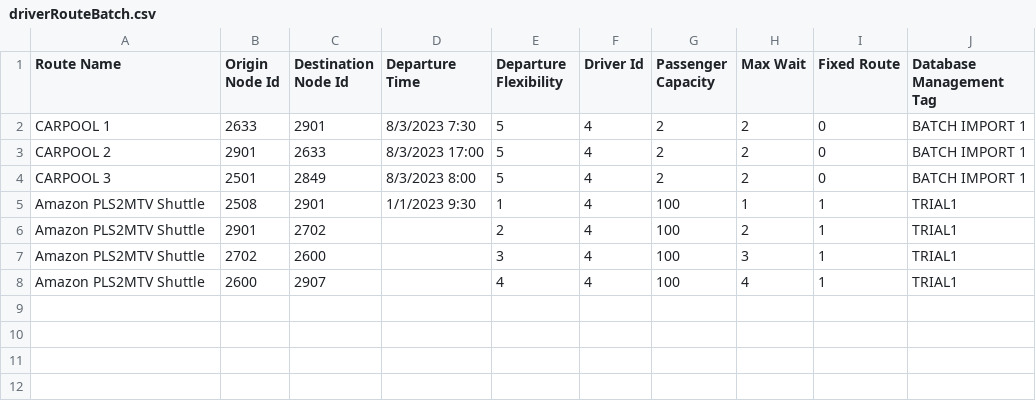
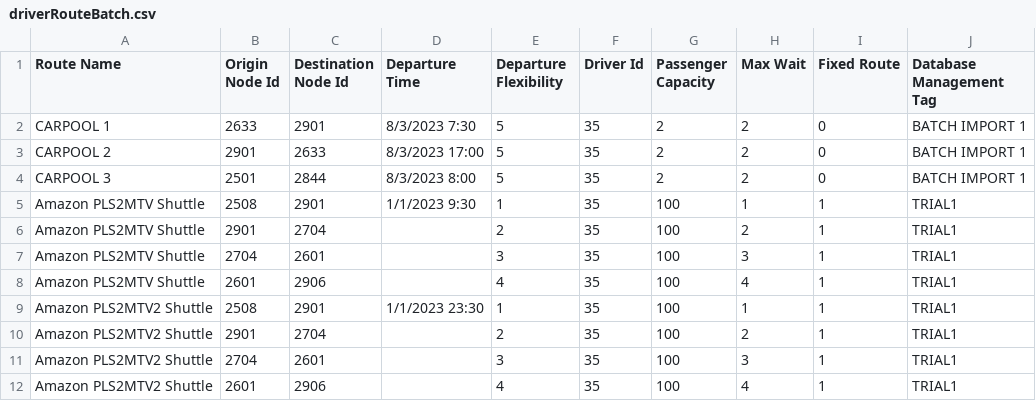
Before and after one commit to zeeshanRandhawa/az3tech, a CSV file: TS/testfiles/driverRouteBatch.csv, drawn as a sheet.

```diff
--- a/TS/testfiles/driverRouteBatch.csv
+++ b/TS/testfiles/driverRouteBatch.csv
@@ -1,8 +1,12 @@
 Route Name,Origin Node Id,Destination Node Id,Departure Time,Departure Flexibility,Driver Id,Passenger Capacity,Max Wait,Fixed Route,Database Management Tag
-CARPOOL 1,2633,2901,8/3/2023 7:30,5,4,2,2,0,BATCH IMPORT 1
-CARPOOL 2,2901,2633,8/3/2023 17:00,5,4,2,2,0,BATCH IMPORT 1
-CARPOOL 3,2501,2849,8/3/2023 8:00,5,4,2,2,0,BATCH IMPORT 1
-Amazon PLS2MTV Shuttle,2508,2901,1/1/2023 9:30,1,4,100,1,1,TRIAL1
-Amazon PLS2MTV Shuttle,2901,2702,,2,4,100,2,1,TRIAL1
-Amazon PLS2MTV Shuttle,2702,2600,,3,4,100,3,1,TRIAL1
-Amazon PLS2MTV Shuttle,2600,2907,,4,4,100,4,1,TRIAL1
+CARPOOL 1,2633,2901,8/3/2023 7:30,5,35,2,2,0,BATCH IMPORT 1
+CARPOOL 2,2901,2633,8/3/2023 17:00,5,35,2,2,0,BATCH IMPORT 1
+CARPOOL 3,2501,2844,8/3/2023 8:00,5,35,2,2,0,BATCH IMPORT 1
+Amazon PLS2MTV Shuttle,2508,2901,1/1/2023 9:30,1,35,100,1,1,TRIAL1
+Amazon PLS2MTV Shuttle,2901,2704,,2,35,100,2,1,TRIAL1
+Amazon PLS2MTV Shuttle,2704,2601,,3,35,100,3,1,TRIAL1
+Amazon PLS2MTV Shuttle,2601,2906,,4,35,100,4,1,TRIAL1
+Amazon PLS2MTV2 Shuttle,2508,2901,1/1/2023 23:30,1,35,100,1,1,TRIAL1
+Amazon PLS2MTV2 Shuttle,2901,2704,,2,35,100,2,1,TRIAL1
+Amazon PLS2MTV2 Shuttle,2704,2601,,3,35,100,3,1,TRIAL1
+Amazon PLS2MTV2 Shuttle,2601,2906,,4,35,100,4,1,TRIAL1
```
Also changed, not shown: TS/testfiles/driverRouteTransit.csv, 25 other files.
